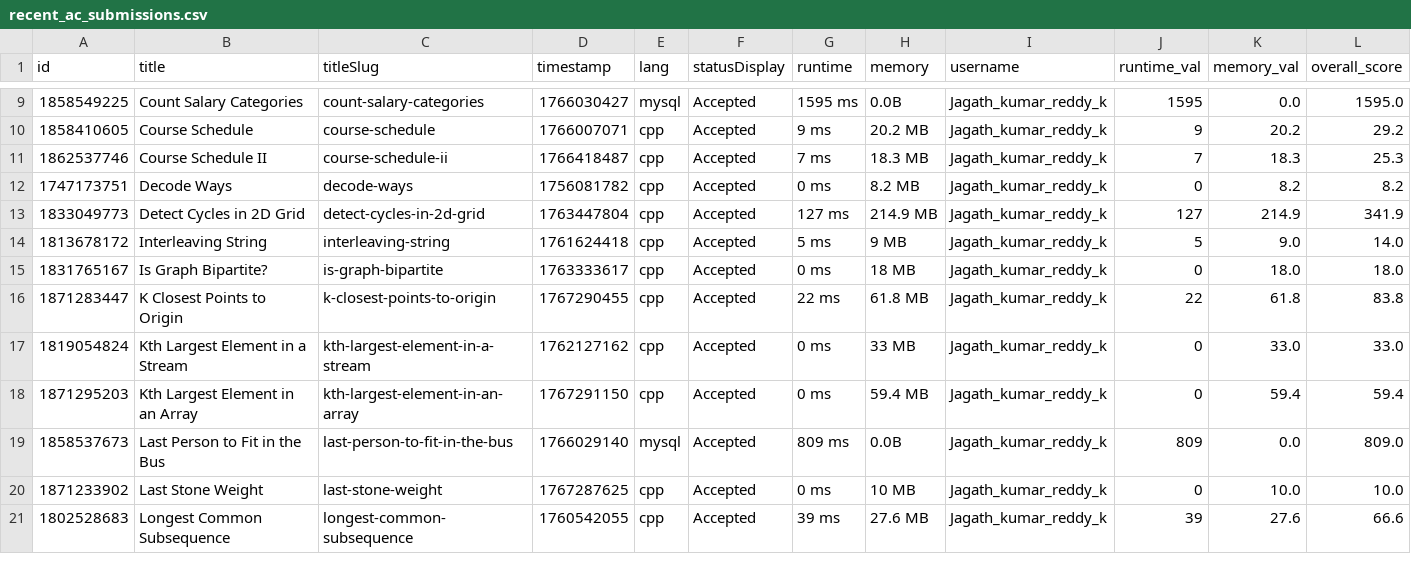
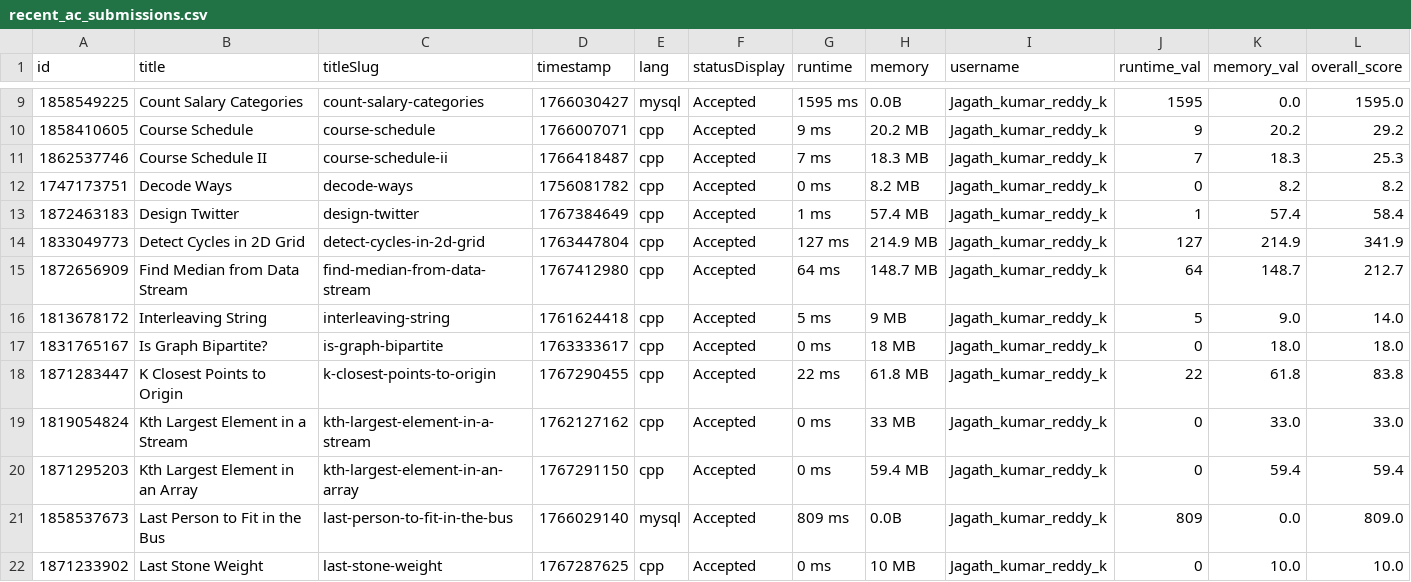
Before and after one commit to Vigneshwarr3/leetcode_leaderboard, a CSV file: recent_ac_submissions.csv, drawn as a sheet; only a part is shown, gaps mark what is left out; the shorter side is filled out with more unchanged rows; the diff names each change by its address in the sheet, - before the commit and + after, or states it on an @@ line.

```diff
--- a/recent_ac_submissions.csv
+++ b/recent_ac_submissions.csv
+row 13: 1872463183 | Design Twitter | design-twitter | 1767384649 | cpp | Accepted | 1 ms | 57.4 MB | Jagath_kumar_reddy_k | 1 | 57.4 | 58.4
+row 15: 1872656909 | Find Median from Data Stream | find-median-from-data-stream | 1767412980 | cpp | Accepted | 64 ms | 148.7 MB | Jagath_kumar_reddy_k | 64 | 148.7 | 212.7
```
Also changed, not shown: 1 other file.
